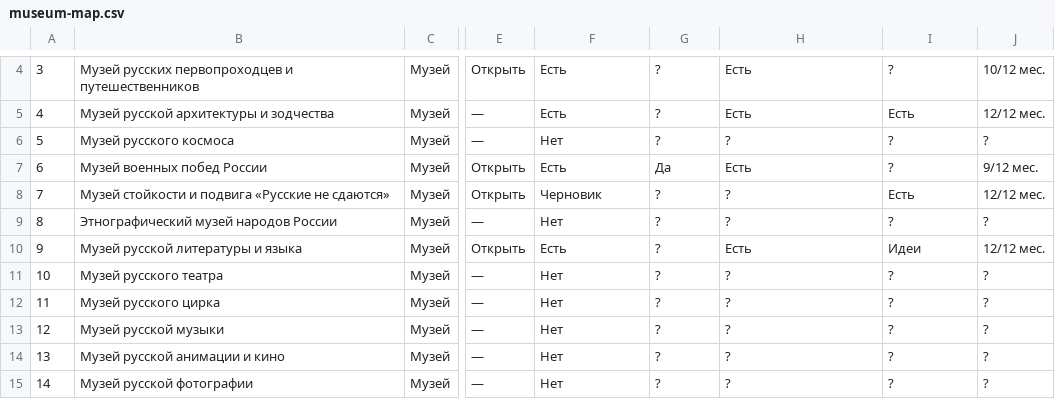
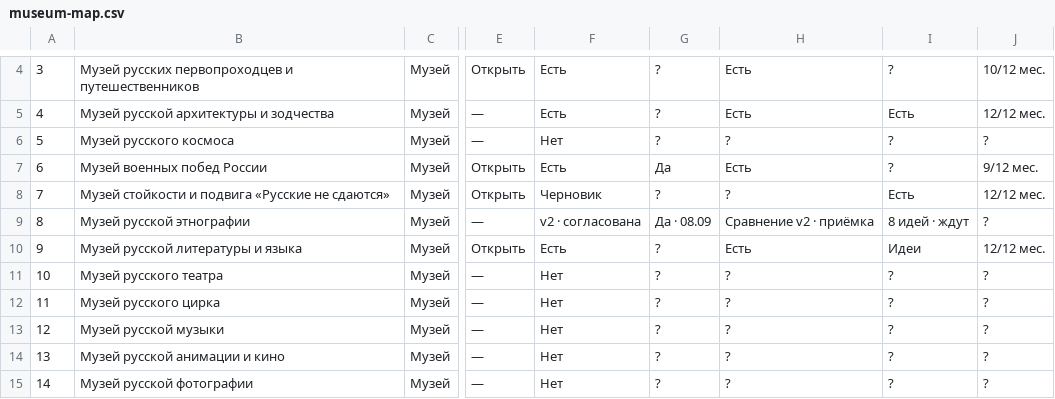
Before and after one commit to arabelthera-dot/rc-museum-preview, a CSV file: review/museum-launch-map/museum-map.csv, drawn as a sheet; only a part is shown, gaps mark what is left out; the diff names each change by its address in the sheet, - before the commit and + after, or states it on an @@ line.

```diff
--- a/review/museum-launch-map/museum-map.csv
+++ b/review/museum-launch-map/museum-map.csv
-B9: Этнографический музей народов России
+B9: Музей русской этнографии
-F9: Нет
+F9: v2 · согласована
-G9: ?
+G9: Да · 08.09
-H9: ?
+H9: Сравнение v2 · приёмка
-I9: ?
+I9: 8 идей · ждут
```
Also changed, not shown: review/etnografiya/progress.csv, 10 other files.
